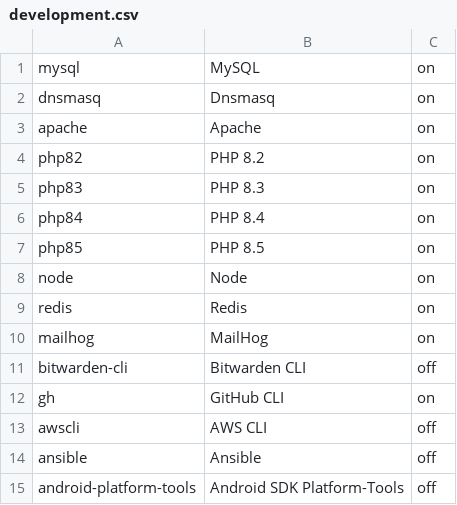
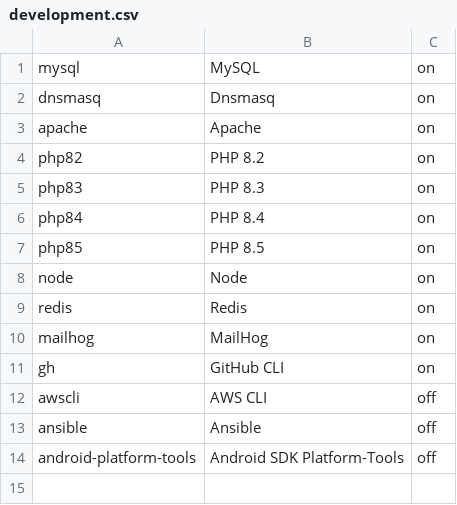
Before and after one commit to eXolnet/exolnet-macos-toolbox, a CSV file: profiles/default/development.csv, drawn as a sheet.

Commit message:
refactor: remove bitwarden support

```diff
--- a/profiles/default/development.csv
+++ b/profiles/default/development.csv
@@ -10,3 +10,2 @@ redis,Redis,on
 mailhog,MailHog,on
-bitwarden-cli,Bitwarden CLI,off
 gh,GitHub CLI,on
```
Also changed, not shown: 1 other file.
